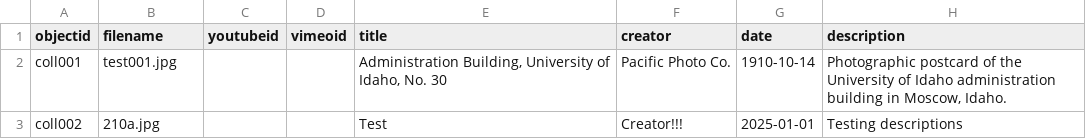
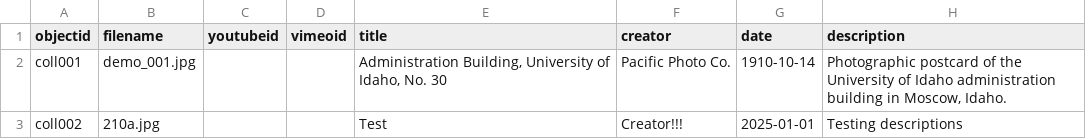
Before and after one commit to contrick64/coollection, a CSV file: _data/testdata.csv, drawn as a sheet; only a part is shown; the diff names each change by its address in the sheet, - before the commit and + after, or states it on an @@ line.

Commit message:
Update testdata.csv

```diff
--- a/_data/testdata.csv
+++ b/_data/testdata.csv
-B2 (filename): test001.jpg
+B2 (filename): demo_001.jpg
```
